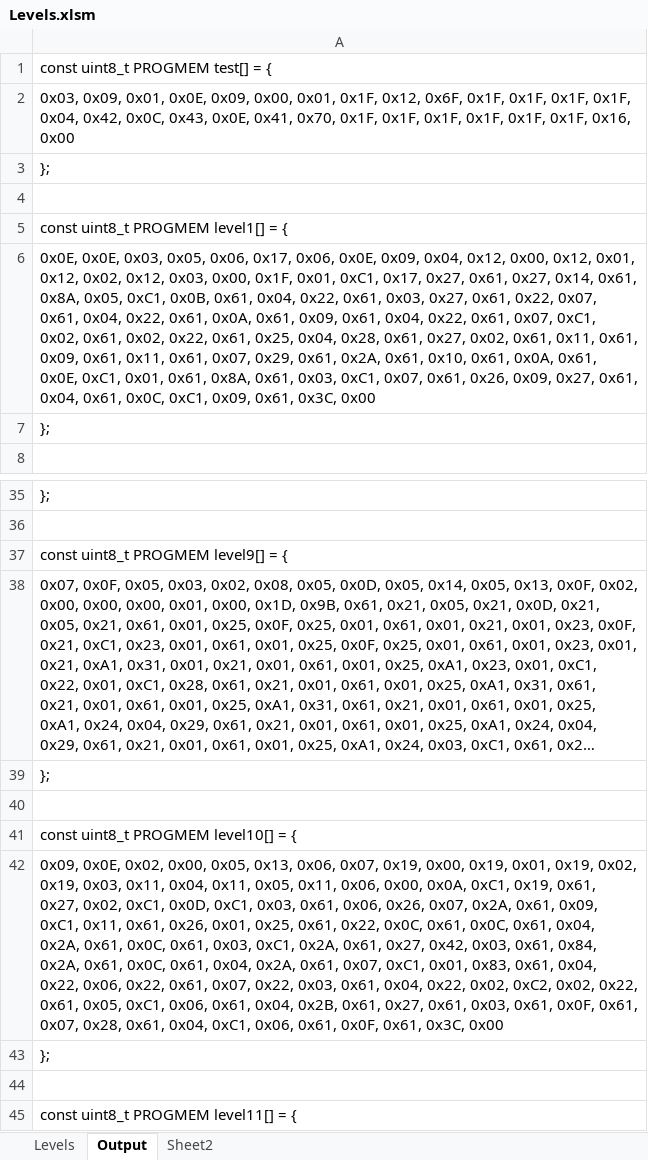
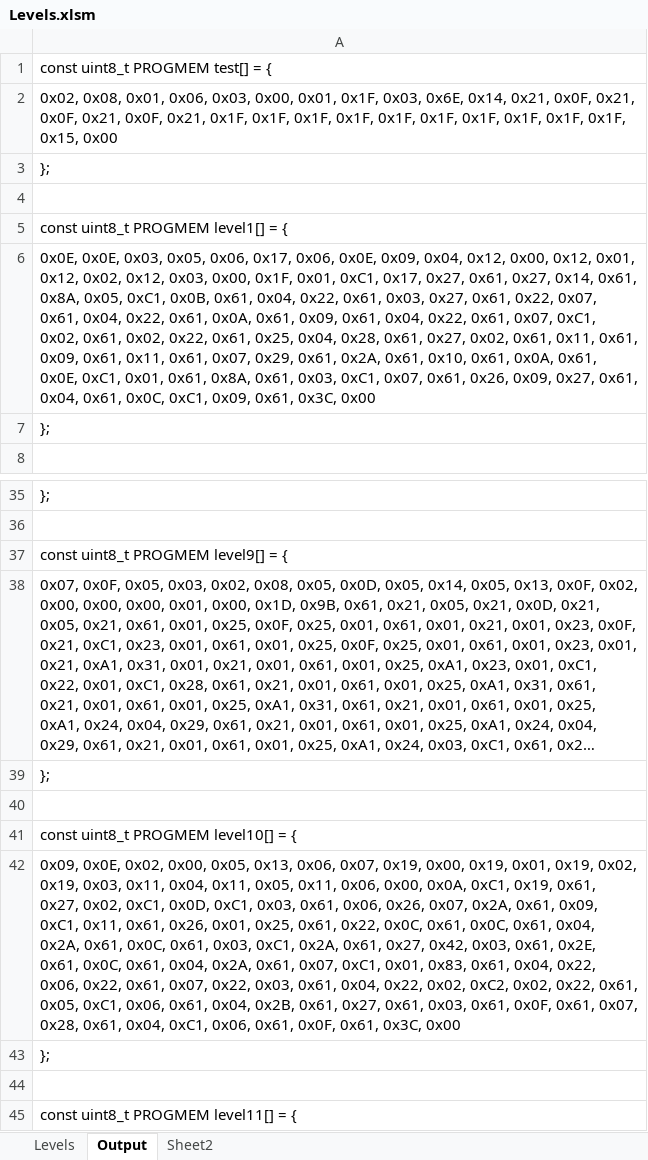
Before and after one commit to Press-Play-On-Tape/LodeRunner, an Excel workbook: Levels/Levels.xlsm, sheet Output, drawn as a sheet; only a part is shown, gaps mark what is left out; long unchanged cells end in …; values as stored, in another font and other column widths than the file's, no borders; the diff covers the shown part only; the diff names each change by its address in the sheet, - before the commit and + after, or states it on an @@ line.

```diff
--- a/Levels/Levels.xlsm (sheet Output)
+++ b/Levels/Levels.xlsm (sheet Output)
-A2: 0x03, 0x09, 0x01, 0x0E, 0x09, 0x00, 0x01, 0x1F, 0x12, 0x6F, 0x1F, 0x1F, 0x1F, 0x1F, 0x04, 0x42, 0x0C, 0x43, 0x0E, 0x41, 0x70, 0x1F, 0x1F, 0x1F, 0x1F, 0x1F, 0x1F, 0x16, 0x00
+A2: 0x02, 0x08, 0x01, 0x06, 0x03, 0x00, 0x01, 0x1F, 0x03, 0x6E, 0x14, 0x21, 0x0F, 0x21, 0x0F, 0x21, 0x0F, 0x21, 0x1F, 0x1F, 0x1F, 0x1F, 0x1F, 0x1F, 0x1F, 0x1F, 0x1F, 0x1F, 0x15, 0x00
-A42: …0x03, 0x61, 0x84, 0x2A, 0x61, 0x0C,…
+A42: …0x03, 0x61, 0x2E, 0x61, 0x0C,…
```
Also changed, not shown: 52 added rows, 12 removed rows, 12 moved rows and 1 edited cell elsewhere in this sheet, sheet Levels, charts or pictures, 30 other files.
